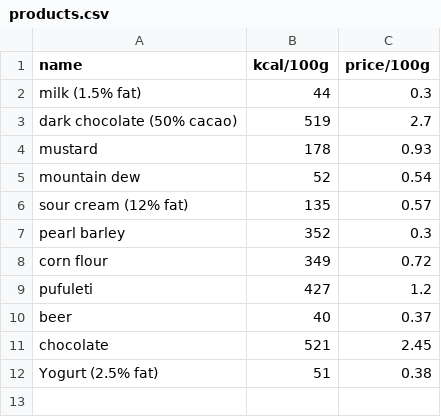
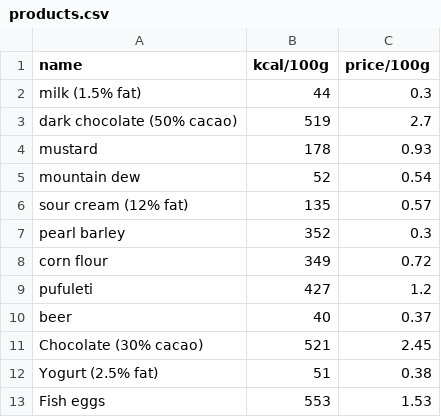
Before and after one commit to trizen/perl-scripts, a CSV file: Analyzers/kcal/products.csv, drawn as a sheet.

```diff
--- a/Analyzers/kcal/products.csv
+++ b/Analyzers/kcal/products.csv
@@ -10,3 +10,4 @@ pufuleti,427,1.2
 beer,40,0.37
-chocolate,521,2.45
+Chocolate (30% cacao),521,2.45
 Yogurt (2.5% fat),51,0.38
+Fish eggs,553,1.53
```
Also changed, not shown: 3 other files.
